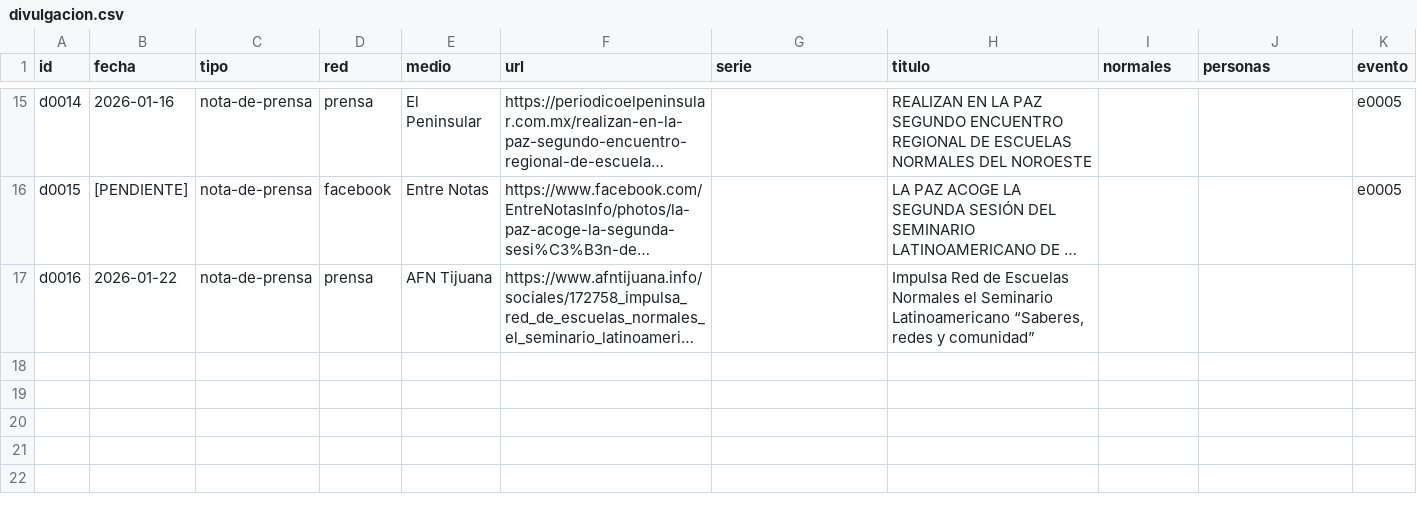
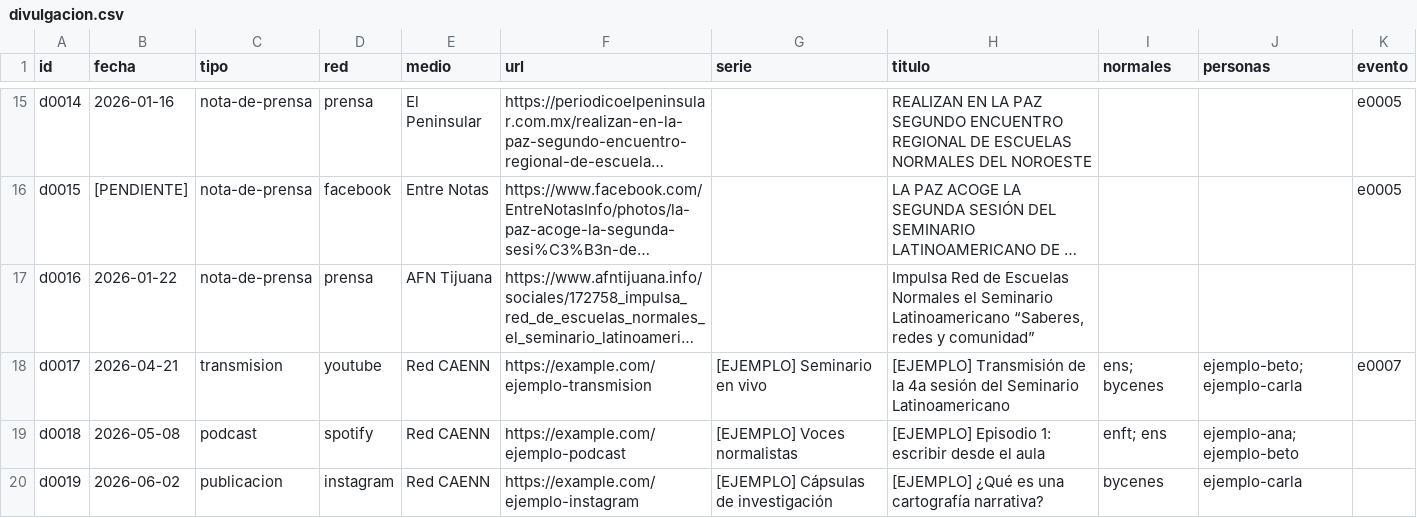
Before and after one commit to redcaenn/redcaenn.github.io, a CSV file: datos/divulgacion.csv, drawn as a sheet; only a part is shown, gaps mark what is left out; long unchanged cells end in …; the diff names each change by its address in the sheet, - before the commit and + after, or states it on an @@ line.

```diff
--- a/datos/divulgacion.csv
+++ b/datos/divulgacion.csv
+row 18: d0017 | 2026-04-21 | transmision | youtube | Red CAENN | https://example.com/ejemplo-transmision | [EJEMPLO] Seminario en vivo | [EJEMPLO] Transmisión de la 4a sesión del Seminario Latinoamericano | ens; bycenes | ejemplo-beto; ejemplo-carla | e0007
+row 19: d0018 | 2026-05-08 | podcast | spotify | Red CAENN | https://example.com/ejemplo-podcast | [EJEMPLO] Voces normalistas | [EJEMPLO] Episodio 1: escribir desde el aula | enft; ens | ejemplo-ana; ejemplo-beto
+row 20: d0019 | 2026-06-02 | publicacion | instagram | Red CAENN | https://example.com/ejemplo-instagram | [EJEMPLO] Cápsulas de investigación | [EJEMPLO] ¿Qué es una cartografía narrativa? | bycenes | ejemplo-carla
```
